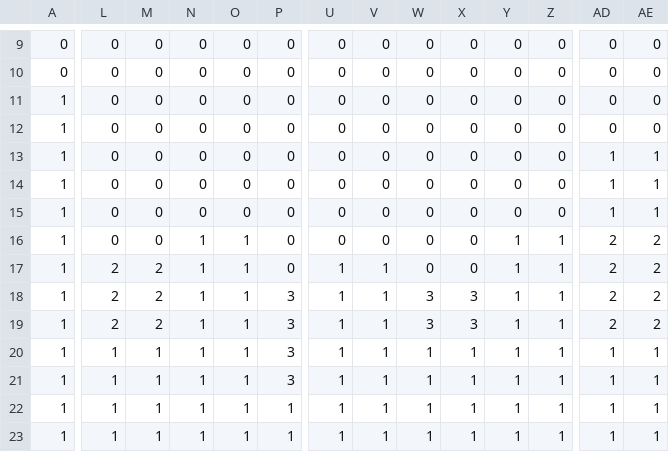
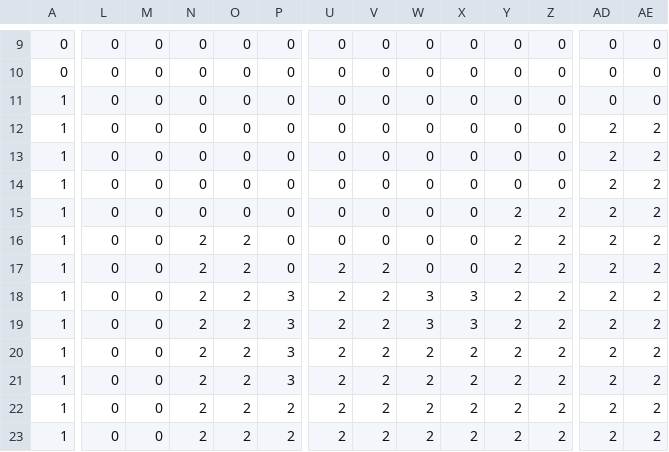
Before and after one commit to Sm0n1/group-3-project, a CSV file: data/levels/Level_5/IntGrid.csv, drawn as a sheet; only a part is shown, gaps mark what is left out; the diff covers the shown part only; the diff names each change by its address in the sheet, - before the commit and + after, or states it on an @@ line.

```diff
--- a/data/levels/Level_5/IntGrid.csv
+++ b/data/levels/Level_5/IntGrid.csv
-AD12: 0
+AD12: 2
-AE12: 0
+AE12: 2
-AD13:AD15: 1
+AD13:AD15: 2
-AE13:AE15: 1
+AE13:AE15: 2
-Y15: 0
+Y15: 2
-Z15: 0
+Z15: 2
-N16:N23: 1
+N16:N23: 2
-O16:O23: 1
+O16:O23: 2
-Y16:Y23: 1
+Y16:Y23: 2
-Z16:Z23: 1
+Z16:Z23: 2
-L17:L19: 2
+L17:L19: 0
-M17:M19: 2
+M17:M19: 0
-U17:U23: 1
+U17:U23: 2
-V17:V23: 1
+V17:V23: 2
-L20:L23: 1
+L20:L23: 0
-M20:M23: 1
+M20:M23: 0
-W20:W23: 1
+W20:W23: 2
-X20:X23: 1
+X20:X23: 2
-AD20:AD23: 1
+AD20:AD23: 2
-AE20:AE23: 1
+AE20:AE23: 2
-P22:P23: 1
+P22:P23: 2
```
Also changed, not shown: 50 edited cells elsewhere in this file, data/levels/Level_0/IntGrid.csv, data/levels/Level_1/IntGrid.csv, 14 other files.
